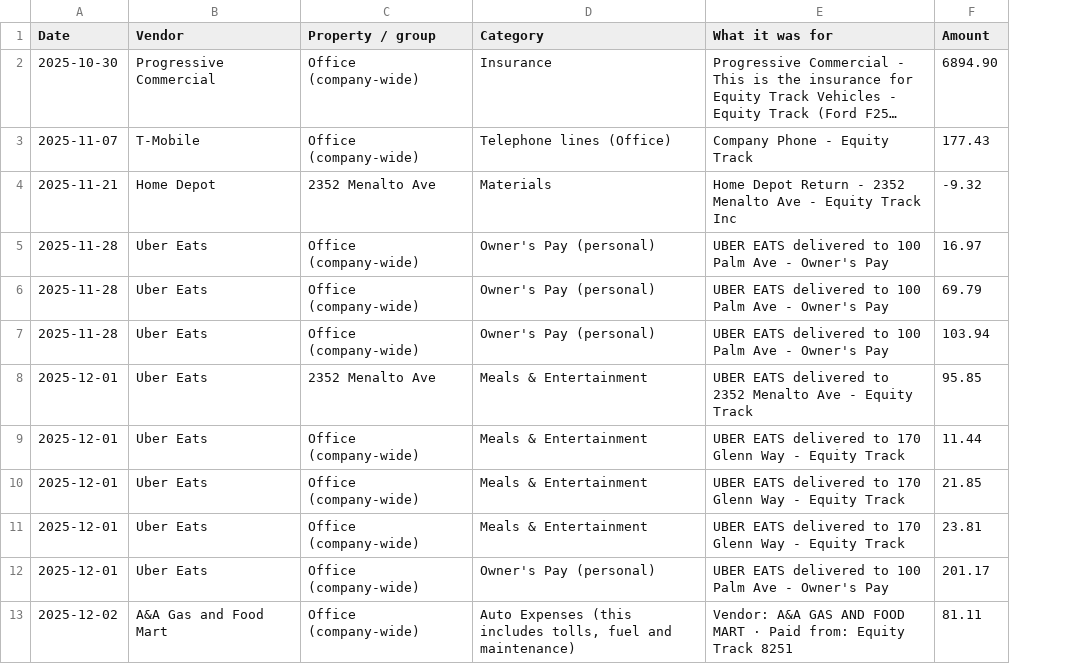
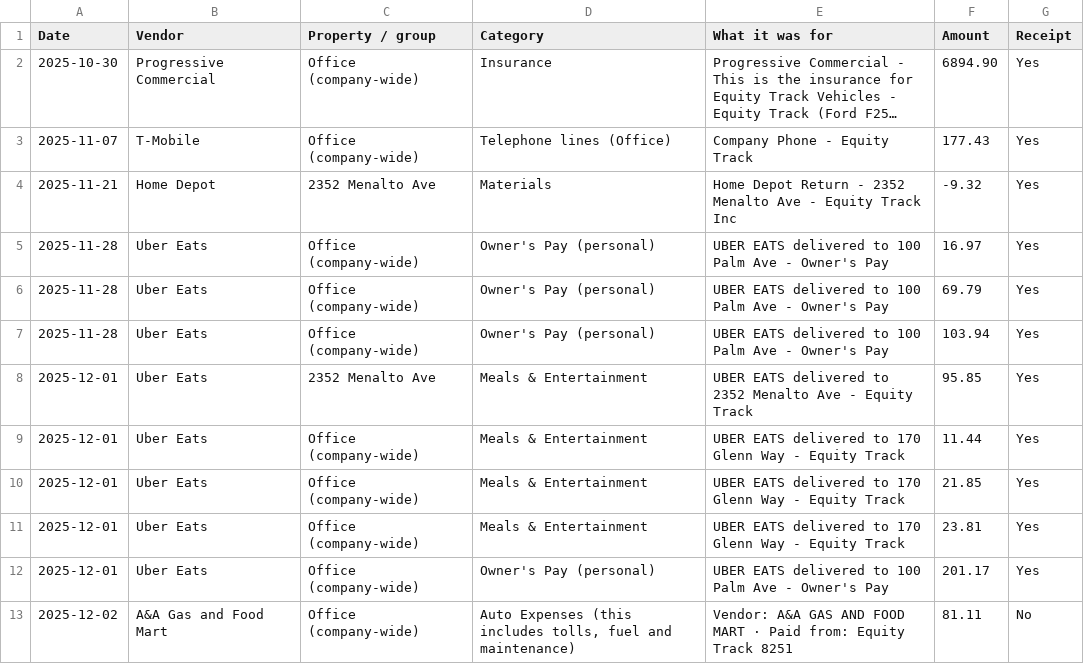
Before and after one commit to juantwinhomes/Juan-Diaz-CEO-Twin-Home-Buyer, a CSV file: reports/boa-0475-unpaid-charges.csv, drawn as a sheet; only a part is shown; long unchanged cells end in …; the diff names each change by its address in the sheet, - before the commit and + after, or states it on an @@ line.

```diff
--- a/reports/boa-0475-unpaid-charges.csv
+++ b/reports/boa-0475-unpaid-charges.csv
+column G (Receipt), rows 2-13: Yes | Yes | Yes | Yes | Yes | Yes | Yes | Yes | Yes | Yes | Yes | No
```
Also changed, not shown: 1 other file.
